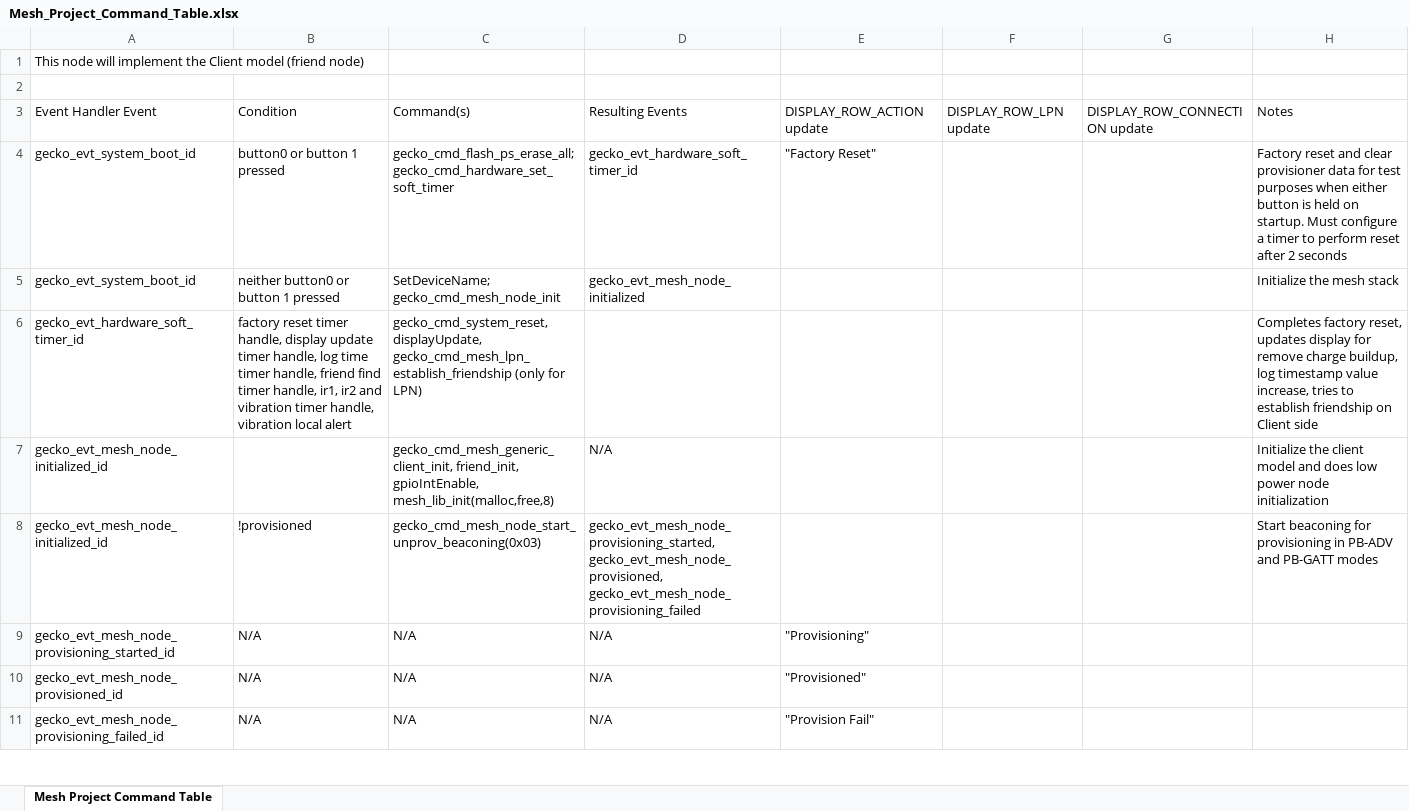
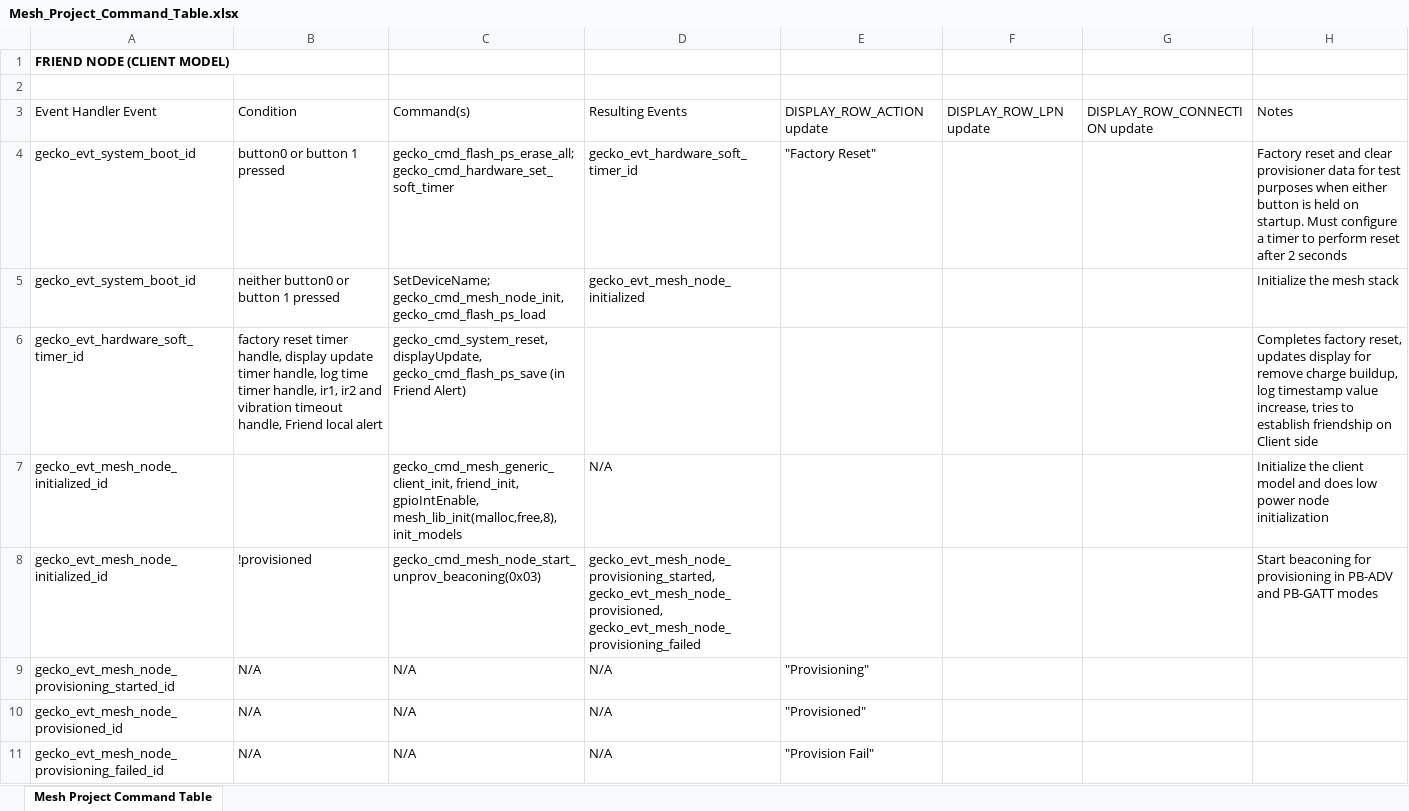
Before and after one commit to CU-ECEN-5823/course-project-MohitRane8, an Excel workbook: command_table/Mesh_Project_Command_Table.xlsx, sheet Mesh Project Command Table, drawn as a sheet; only a part is shown; values as stored, in another font and other column widths than the file's, no borders; the diff covers the shown part only; the diff names each change by its address in the sheet, - before the commit and + after, or states it on an @@ line.

```diff
--- a/command_table/Mesh_Project_Command_Table.xlsx (sheet Mesh Project Command Table)
+++ b/command_table/Mesh_Project_Command_Table.xlsx (sheet Mesh Project Command Table)
-A1: This node will implement the Client model (friend node)
+A1: FRIEND NODE (CLIENT MODEL)
-A1 bold: off
+A1 bold: on
-C5: SetDeviceName; gecko_cmd_mesh_node_init
+C5: SetDeviceName; gecko_cmd_mesh_node_init, gecko_cmd_flash_ps_load
-B6: …timer handle, friend find timer handle, ir1, ir2 and vibration timer handle, vibration local alert
+B6: …timer handle, ir1, ir2 and vibration timeout handle, Friend local alert
-C6: gecko_cmd_system_reset, displayUpdate, gecko_cmd_mesh_lpn_establish_friendship (only for LPN)
+C6: gecko_cmd_system_reset, displayUpdate, gecko_cmd_flash_ps_save (in Friend Alert)
-C7: …friend_init, gpioIntEnable, mesh_lib_init(malloc,free,8)
+C7: …friend_init, gpioIntEnable, mesh_lib_init(malloc,free,8), init_models
```
Also changed, not shown: 1 added row, 5 removed rows and 7 edited cells elsewhere in this sheet, 3 other files.
